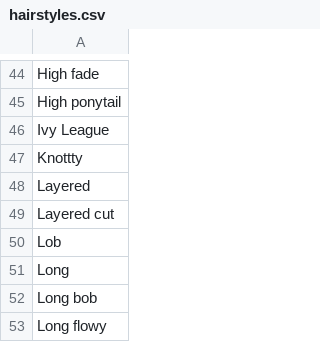
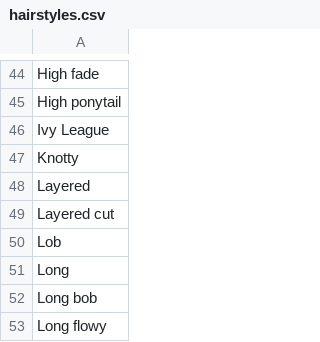
Before and after one commit to AIrjen/OneButtonPrompt, a CSV file: csvfiles/hairstyles.csv, drawn as a sheet; only a part is shown, gaps mark what is left out.

```diff
--- a/csvfiles/hairstyles.csv
+++ b/csvfiles/hairstyles.csv
@@ -46,3 +46,3 @@ High ponytail
 Ivy League
-Knottty
+Knotty
 Layered
```
Also changed, not shown: csvfiles/colorcombinations.csv, csvfiles/jobs.csv, 4 other files.
